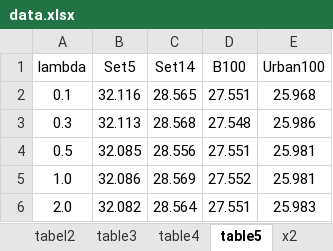
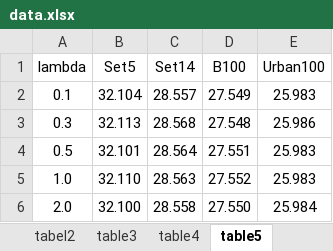
Before and after one commit to wukailu/EDSR-PyTorch, an Excel workbook: experiment/data.xlsx, sheet table5, drawn as a sheet; values as stored, in another font and other column widths than the file's, no borders; the diff names each change by its address in the sheet, - before the commit and + after, or states it on an @@ line.

```diff
--- a/experiment/data.xlsx (sheet table5)
+++ b/experiment/data.xlsx (sheet table5)
-B2 (Set5): 32.116
+B2 (Set5): 32.104
-C2 (Set14): 28.565
+C2 (Set14): 28.557
-D2 (B100): 27.551
+D2 (B100): 27.549
-E2 (Urban100): 25.968
+E2 (Urban100): 25.983
-B4 (Set5): 32.085
+B4 (Set5): 32.101
-C4 (Set14): 28.556
+C4 (Set14): 28.564
-E4:E5 (Urban100): 25.981
+E4:E5 (Urban100): 25.983
-B5 (Set5): 32.086
+B5 (Set5): 32.110
-C5 (Set14): 28.569
+C5 (Set14): 28.563
-B6 (Set5): 32.082
+B6 (Set5): 32.100
-C6 (Set14): 28.564
+C6 (Set14): 28.558
-D6 (B100): 27.551
+D6 (B100): 27.550
-E6 (Urban100): 25.983
+E6 (Urban100): 25.984
```
Also changed, not shown: sheet Sheet2, sheet main, sheet extra, other sheet tabs, 1 other file.
